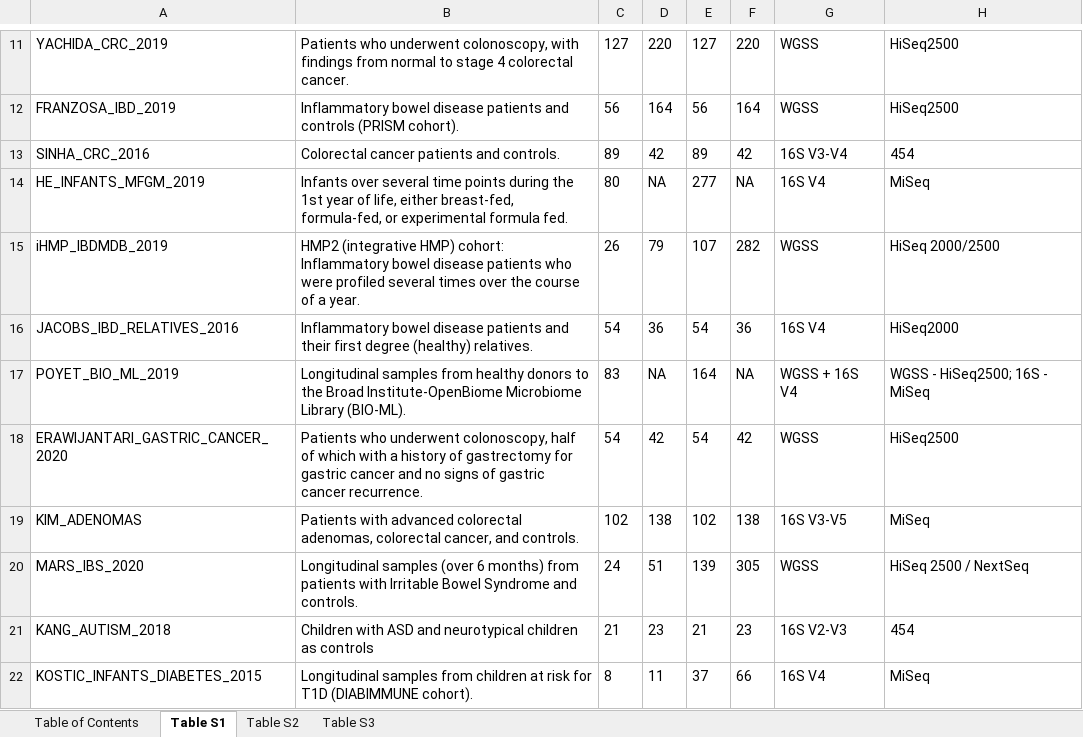
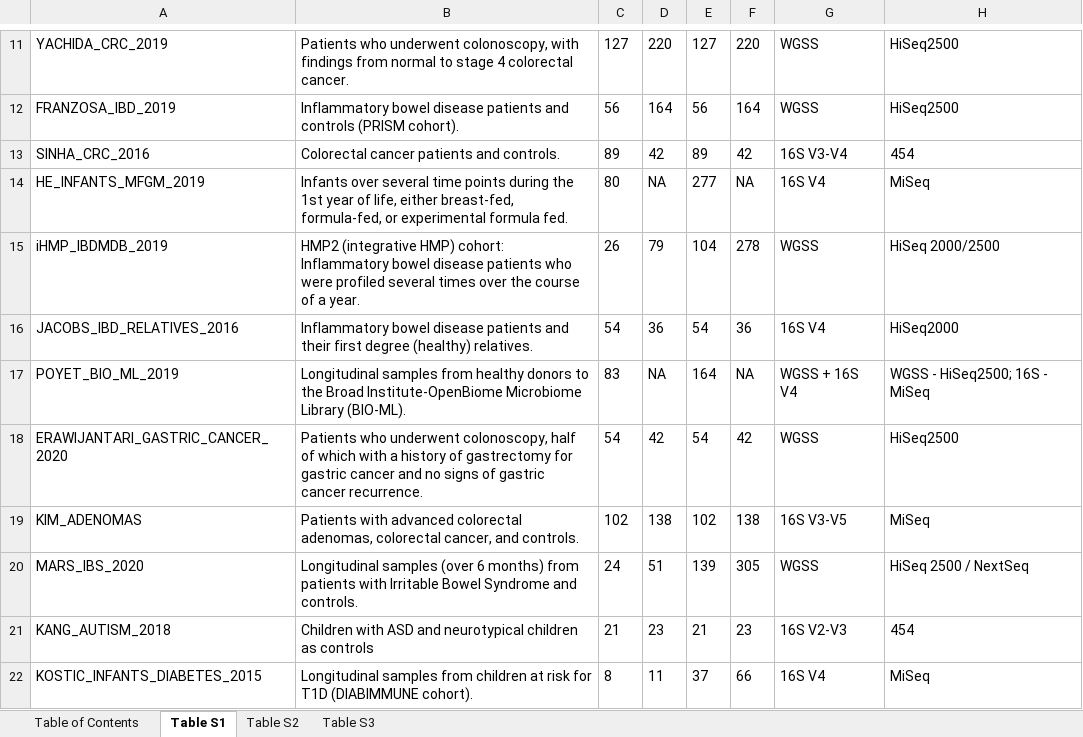
Before and after one commit to borenstein-lab/microbiome-metabolome-curated-data, an Excel workbook: docs/Supplementary Tables.xlsx, sheet Table S1, drawn as a sheet; only a part is shown, gaps mark what is left out; values as stored, in another font and other column widths than the file's, no borders; the diff names each change by its address in the sheet, - before the commit and + after, or states it on an @@ line.

Commit message:
Update Supplementary Tables.xlsx

```diff
--- a/docs/Supplementary Tables.xlsx (sheet Table S1)
+++ b/docs/Supplementary Tables.xlsx (sheet Table S1)
-E15: 107
+E15: 104
-F15: 282
+F15: 278
```
